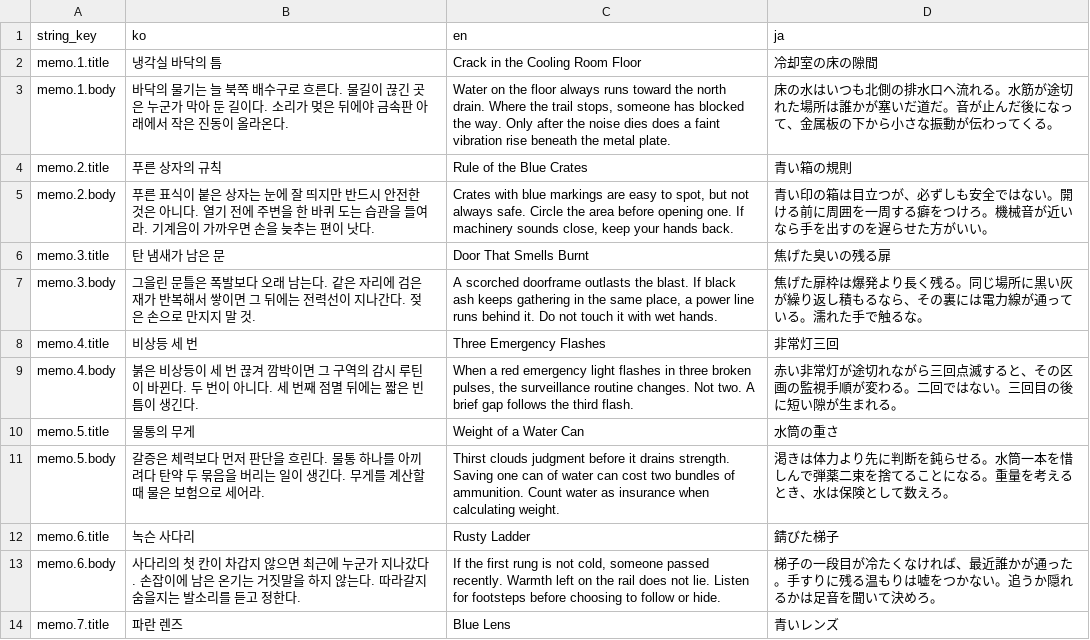
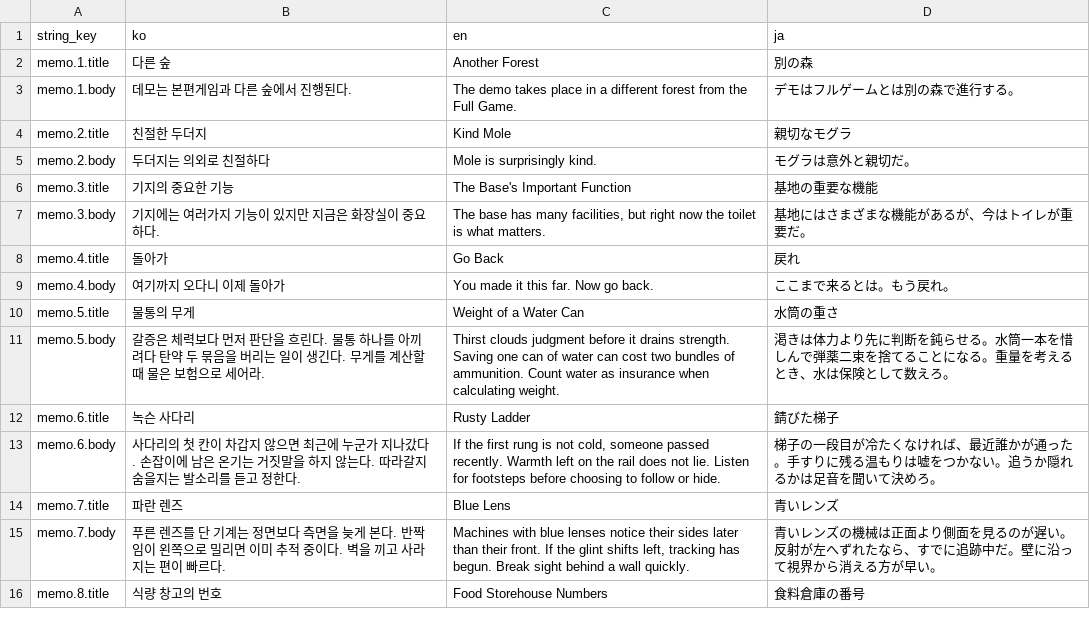
Before and after one commit to octopus7/extraction_shooter, a CSV file: TunaSweeper/Content/Data/MemoTextStrings.csv, drawn as a sheet; only a part is shown; the shorter side is filled out with more unchanged rows.

Commit message:
Update demo memo text

```diff
--- a/TunaSweeper/Content/Data/MemoTextStrings.csv
+++ b/TunaSweeper/Content/Data/MemoTextStrings.csv
@@ -1,10 +1,10 @@
 string_key,ko,en,ja
-memo.1.title,"냉각실 바닥의 틈","Crack in the Cooling Room Floor","冷却室の床の隙間"
-memo.1.body,"바닥의 물기는 늘 북쪽 배수구로 흐른다. 물길이 끊긴 곳은 누군가 막아 둔 길이다. 소리가 멎은 뒤에야 금속판 아래에서 작은 진동이 올라온다.","Water on the floor always runs toward the north drain. Where the trail stops, someone has blocked the way. Only after the noise dies does a faint vibration rise beneath the metal plate.","床の水はいつも北側の排水口へ流れる。水筋が途切れた場所は誰かが塞いだ道だ。音が止んだ後になって、金属板の下から小さな振動が伝わってくる。"
-memo.2.title,"푸른 상자의 규칙","Rule of the Blue Crates","青い箱の規則"
-memo.2.body,"푸른 표식이 붙은 상자는 눈에 잘 띄지만 반드시 안전한 것은 아니다. 열기 전에 주변을 한 바퀴 도는 습관을 들여라. 기계음이 가까우면 손을 늦추는 편이 낫다.","Crates with blue markings are easy to spot, but not always safe. Circle the area before opening one. If machinery sounds close, keep your hands back.","青い印の箱は目立つが、必ずしも安全ではない。開ける前に周囲を一周する癖をつけろ。機械音が近いなら手を出すのを遅らせた方がいい。"
-memo.3.title,"탄 냄새가 남은 문","Door That Smells Burnt","焦げた臭いの残る扉"
-memo.3.body,"그을린 문틀은 폭발보다 오래 남는다. 같은 자리에 검은 재가 반복해서 쌓이면 그 뒤에는 전력선이 지나간다. 젖은 손으로 만지지 말 것.","A scorched doorframe outlasts the blast. If black ash keeps gathering in the same place, a power line runs behind it. Do not touch it with wet hands.","焦げた扉枠は爆発より長く残る。同じ場所に黒い灰が繰り返し積もるなら、その裏には電力線が通っている。濡れた手で触るな。"
-memo.4.title,"비상등 세 번","Three Emergency Flashes","非常灯三回"
-memo.4.body,"붉은 비상등이 세 번 끊겨 깜박이면 그 구역의 감시 루틴이 바뀐다. 두 번이 아니다. 세 번째 점멸 뒤에는 짧은 빈틈이 생긴다.","When a red emergency light flashes in three broken pulses, the surveillance routine changes. Not two. A brief gap follows the third flash.","赤い非常灯が途切れながら三回点滅すると、その区画の監視手順が変わる。二回ではない。三回目の後に短い隙が生まれる。"
+memo.1.title,"다른 숲","Another Forest","別の森"
+memo.1.body,"데모는 본편게임과 다른 숲에서 진행된다.","The demo takes place in a different forest from the Full Game.","デモはフルゲームとは別の森で進行する。"
+memo.2.title,"친절한 두더지","Kind Mole","親切なモグラ"
+memo.2.body,"두더지는 의외로 친절하다","Mole is surprisingly kind.","モグラは意外と親切だ。"
+memo.3.title,"기지의 중요한 기능","The Base's Important Function","基地の重要な機能"
+memo.3.body,"기지에는 여러가지 기능이 있지만 지금은 화장실이 중요하다.","The base has many facilities, but right now the toilet is what matters.","基地にはさまざまな機能があるが、今はトイレが重要だ。"
+memo.4.title,"돌아가","Go Back","戻れ"
+memo.4.body,"여기까지 오다니 이제 돌아가","You made it this far. Now go back.","ここまで来るとは。もう戻れ。"
 memo.5.title,"물통의 무게","Weight of a Water Can","水筒の重さ"
```
Also changed, not shown: 1 other file.
